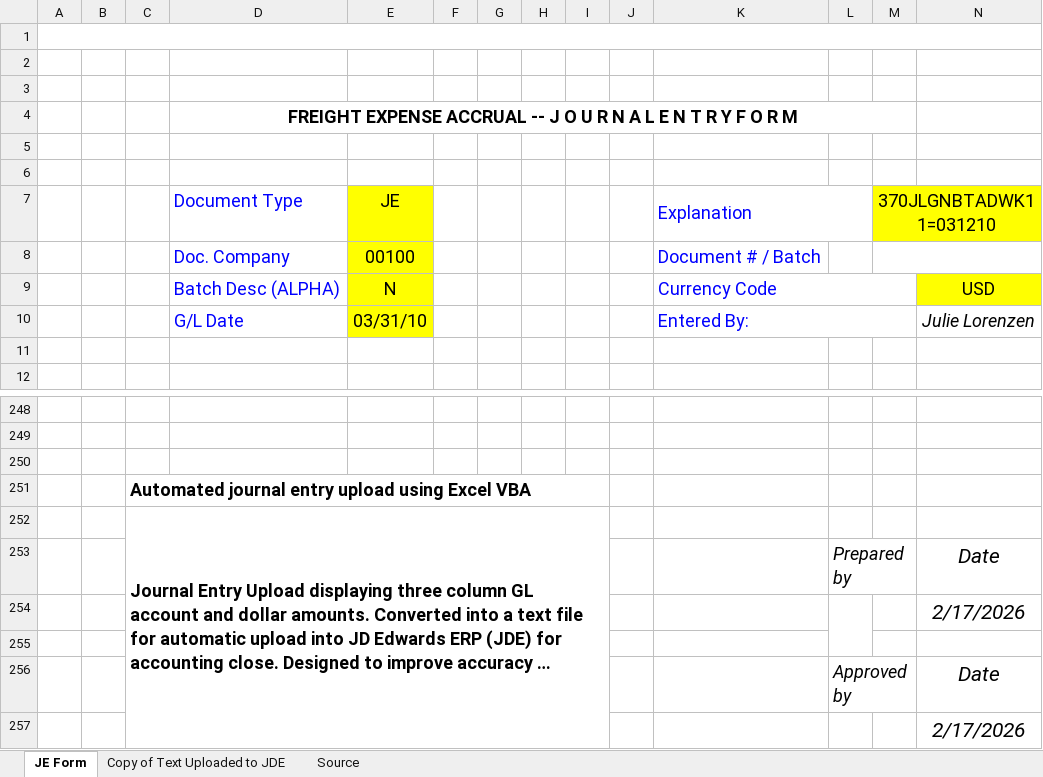
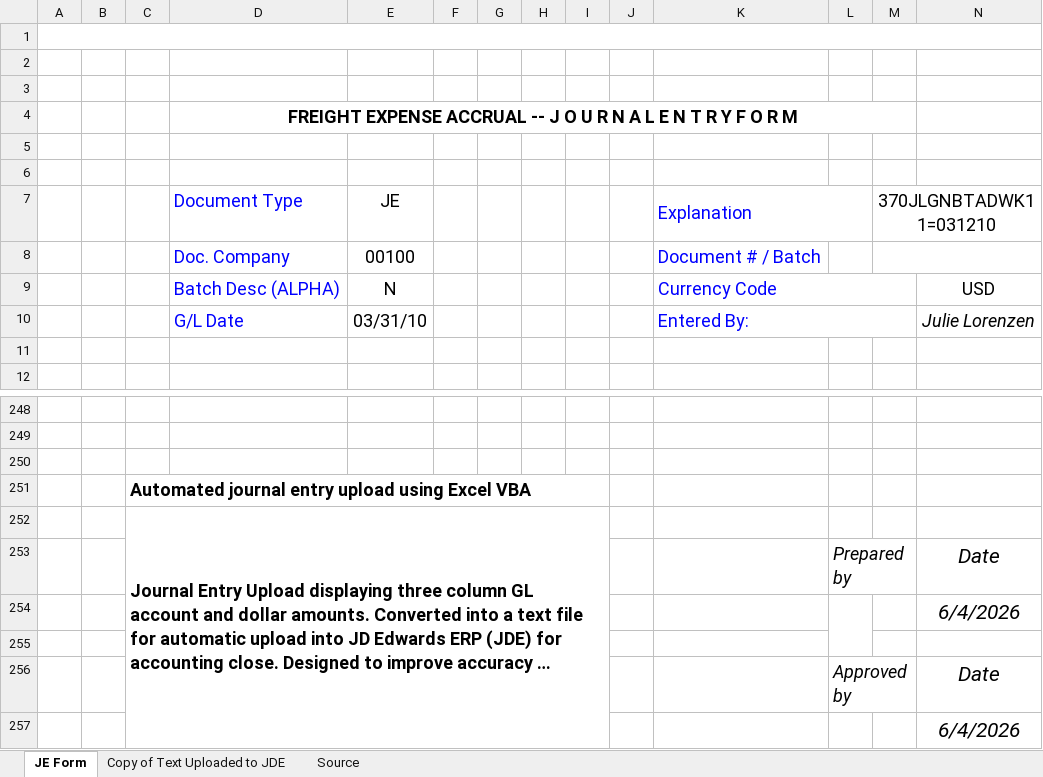
Before and after one commit to Julianne2025/Data-Analytics-Portfolio, an Excel workbook: Excel/freight_je_upload_template.xlsm, sheet JE Form, drawn as a sheet; only a part is shown, gaps mark what is left out; long unchanged cells end in …; values as stored, in another font and other column widths than the file's, no borders; charts and pictures not drawn; the diff names each change by its address in the sheet, - before the commit and + after, or states it on an @@ line.

Commit message:
Add files via upload

```diff
--- a/Excel/freight_je_upload_template.xlsm (sheet JE Form)
+++ b/Excel/freight_je_upload_template.xlsm (sheet JE Form)
-E7:E10 fill: #FFFF00
+E7:E10 fill: none
-M7:N7 fill: #FFFF00
+M7:N7 fill: none
-N9 fill: #FFFF00
+N9 fill: none
-N254: 2/17/2026
+N254: 6/4/2026
-N257: 2/17/2026
+N257: 6/4/2026
```
Also changed, not shown: 1 other file.
